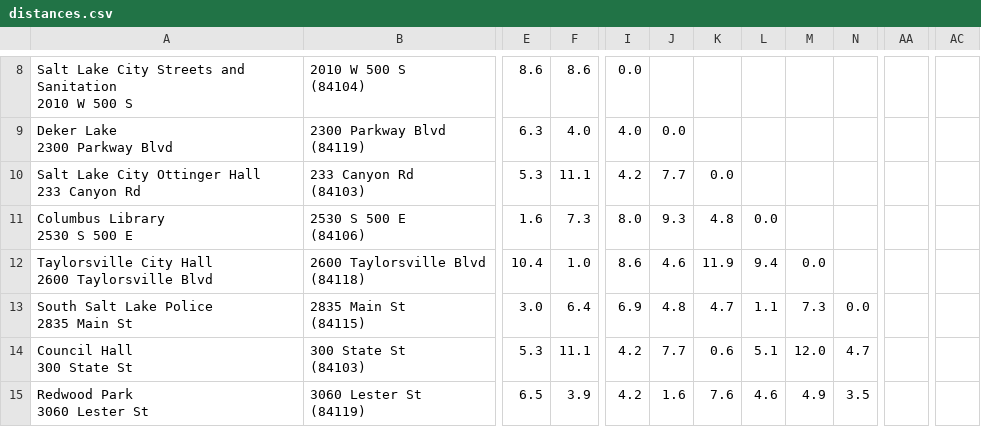
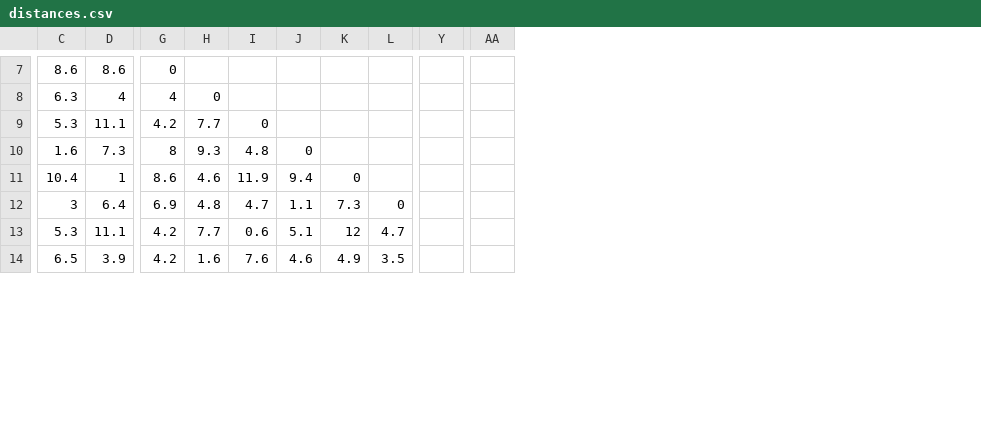
Before and after one commit to kevinmilleryo/WGUPS, a CSV file: distances.csv, drawn as a sheet; only a part is shown, gaps mark what is left out; removed rows and columns are numbered as before the commit, all else as after; ↵ is a line break in a cell; the diff covers the shown part only; the diff names each change by its address in the sheet, - before the commit and + after, or states it on an @@ line.

```diff
--- a/distances.csv
+++ b/distances.csv
-column A, rows 8-15: Salt Lake City Streets and Sanitation ↵ 2010 W 500 S | Deker Lake ↵ 2300 Parkway Blvd | Salt Lake City Ottinger Hall ↵ 233 Canyon Rd | Columbus Library ↵ 2530 S 500 E | Taylorsville City Hall ↵ 2600 Taylorsville Blvd | South Salt Lake Police ↵ 2835 Main St | Council Hall ↵ 300 State St | Redwood Park ↵ 3060 Lester St
-column B, rows 8-15: 2010 W 500 S ↵ (84104) | 2300 Parkway Blvd ↵ (84119) | 233 Canyon Rd ↵ (84103) | 2530 S 500 E ↵ (84106) | 2600 Taylorsville Blvd ↵ (84118) | 2835 Main St ↵ (84115) | 300 State St ↵ (84103) | 3060 Lester St ↵ (84119)
-column AA, empty
+column Y, empty
-column AC, empty
+column AA, empty
-G7: 0.0
+G7: 0
-D8: 4.0
+D8: 4
-G8: 4.0
+G8: 4
-H8: 0.0
+H8: 0
-I9: 0.0
+I9: 0
-G10: 8.0
+G10: 8
-J10: 0.0
+J10: 0
-D11: 1.0
+D11: 1
-K11: 0.0
+K11: 0
-C12: 3.0
+C12: 3
-L12: 0.0
+L12: 0
-K13: 12.0
+K13: 12
```
Also changed, not shown: 1 removed row and 49 edited cells elsewhere in this file, packages.csv, 6 other files.
